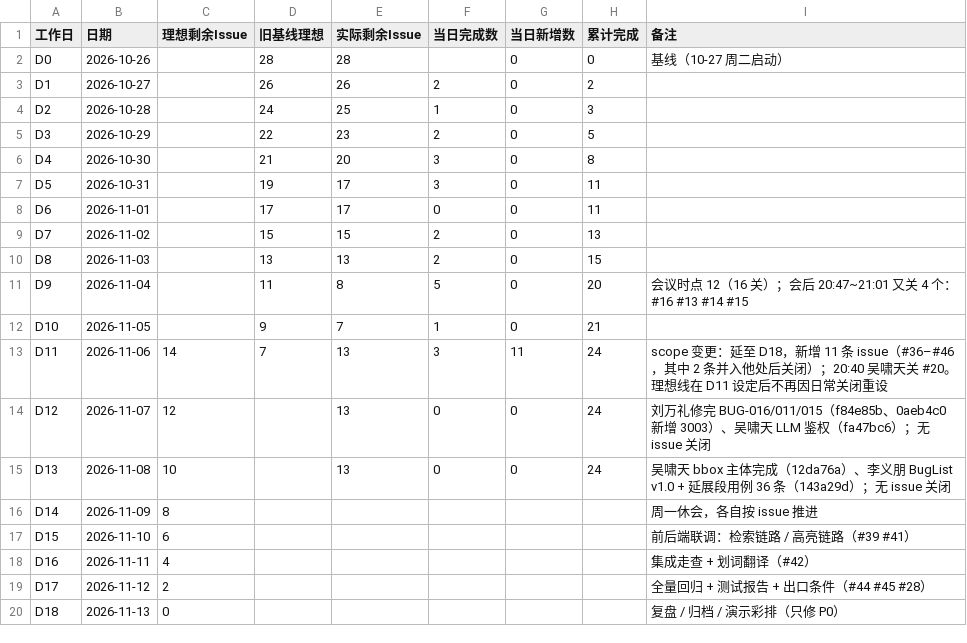
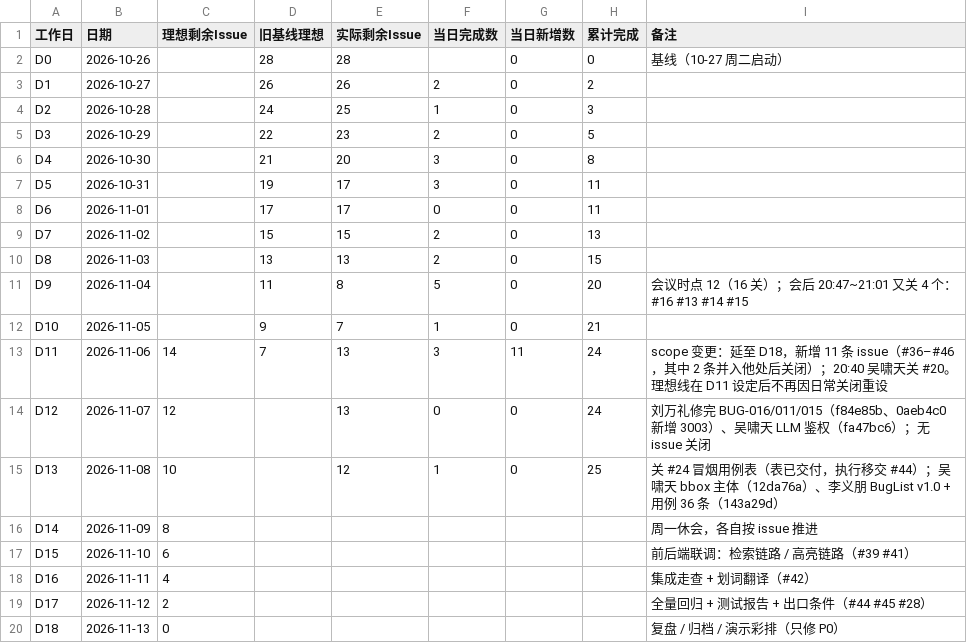
Before and after one commit to lin612320/TeamProject-PaperReadingHelper, a CSV file: docs/燃尽图/燃尽图模板.csv, drawn as a sheet.

```diff
--- a/docs/燃尽图/燃尽图模板.csv
+++ b/docs/燃尽图/燃尽图模板.csv
@@ -14,3 +14,3 @@
 "D12","2026-11-07","12","","13","0","0","24","刘万礼修完 BUG-016/011/015（f84e85b、0aeb4c0 新增 3003）、吴啸天 LLM 鉴权（fa47bc6）；无 issue 关闭"
-"D13","2026-11-08","10","","13","0","0","24","吴啸天 bbox 主体完成（12da76a）、李义朋 BugList v1.0 + 延展段用例 36 条（143a29d）；无 issue 关闭"
+"D13","2026-11-08","10","","12","1","0","25","关 #24 冒烟用例表（表已交付，执行移交 #44）；吴啸天 bbox 主体（12da76a）、李义朋 BugList v1.0 + 用例 36 条（143a29d）"
 "D14","2026-11-09","8","","","","","","周一休会，各自按 issue 推进"
```
Also changed, not shown: 1 other file.
